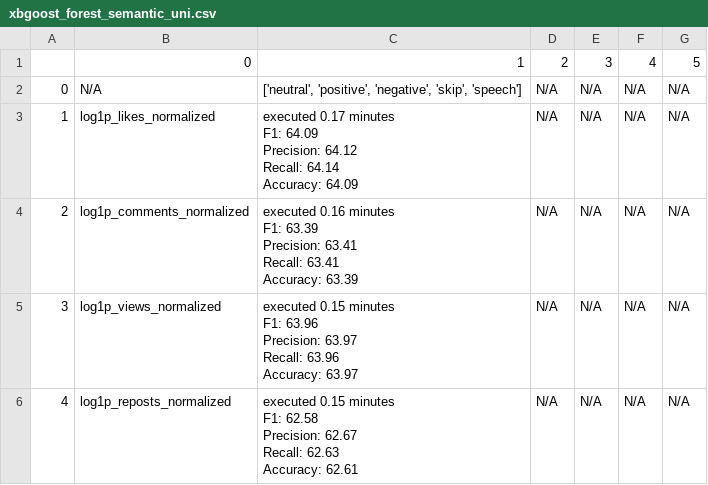
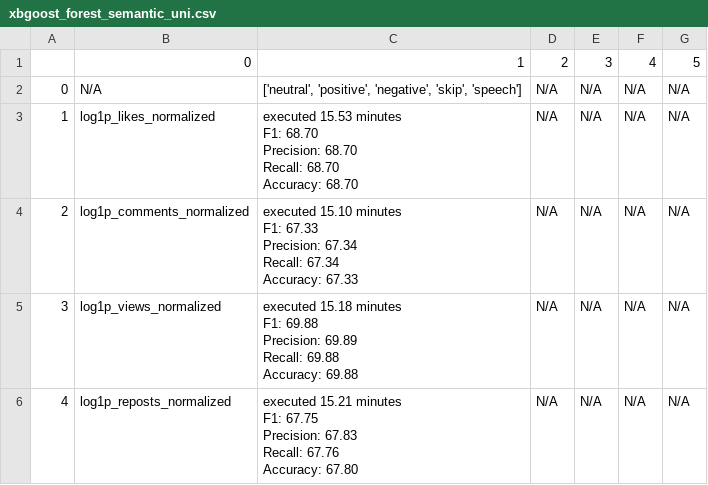
Before and after one commit to dm4nk/vkr, a CSV file: results/xbgoost_forest_semantic_uni.csv, drawn as a sheet.

```diff
--- a/results/xbgoost_forest_semantic_uni.csv
+++ b/results/xbgoost_forest_semantic_uni.csv
@@ -2,21 +2,21 @@
 0,N/A,"['neutral', 'positive', 'negative', 'skip', 'speech']",N/A,N/A,N/A,N/A
-1,log1p_likes_normalized,"executed 0.17 minutes
-F1: 64.09
-Precision: 64.12
-Recall: 64.14
-Accuracy: 64.09",N/A,N/A,N/A,N/A
-2,log1p_comments_normalized,"executed 0.16 minutes
-F1: 63.39
-Precision: 63.41
-Recall: 63.41
-Accuracy: 63.39",N/A,N/A,N/A,N/A
-3,log1p_views_normalized,"executed 0.15 minutes
-F1: 63.96
-Precision: 63.97
-Recall: 63.96
-Accuracy: 63.97",N/A,N/A,N/A,N/A
-4,log1p_reposts_normalized,"executed 0.15 minutes
-F1: 62.58
-Precision: 62.67
-Recall: 62.63
-Accuracy: 62.61",N/A,N/A,N/A,N/A
+1,log1p_likes_normalized,"executed 15.53 minutes
+F1: 68.70
+Precision: 68.70
+Recall: 68.70
+Accuracy: 68.70",N/A,N/A,N/A,N/A
+2,log1p_comments_normalized,"executed 15.10 minutes
+F1: 67.33
+Precision: 67.34
+Recall: 67.34
+Accuracy: 67.33",N/A,N/A,N/A,N/A
+3,log1p_views_normalized,"executed 15.18 minutes
+F1: 69.88
+Precision: 69.89
+Recall: 69.88
+Accuracy: 69.88",N/A,N/A,N/A,N/A
+4,log1p_reposts_normalized,"executed 15.21 minutes
+F1: 67.75
+Precision: 67.83
+Recall: 67.76
+Accuracy: 67.80",N/A,N/A,N/A,N/A
```
Also changed, not shown: results/rbf_svm.csv, 9 other files.
